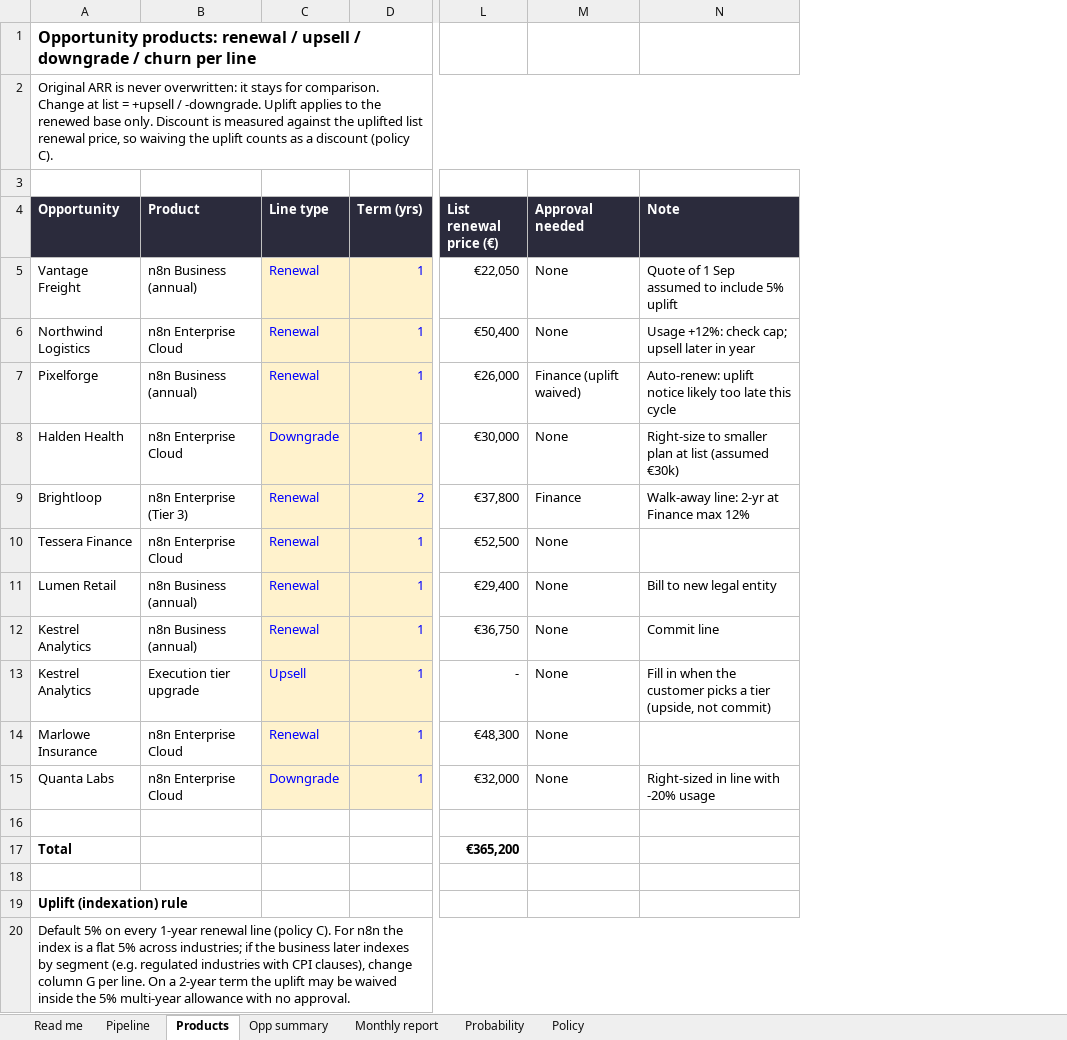
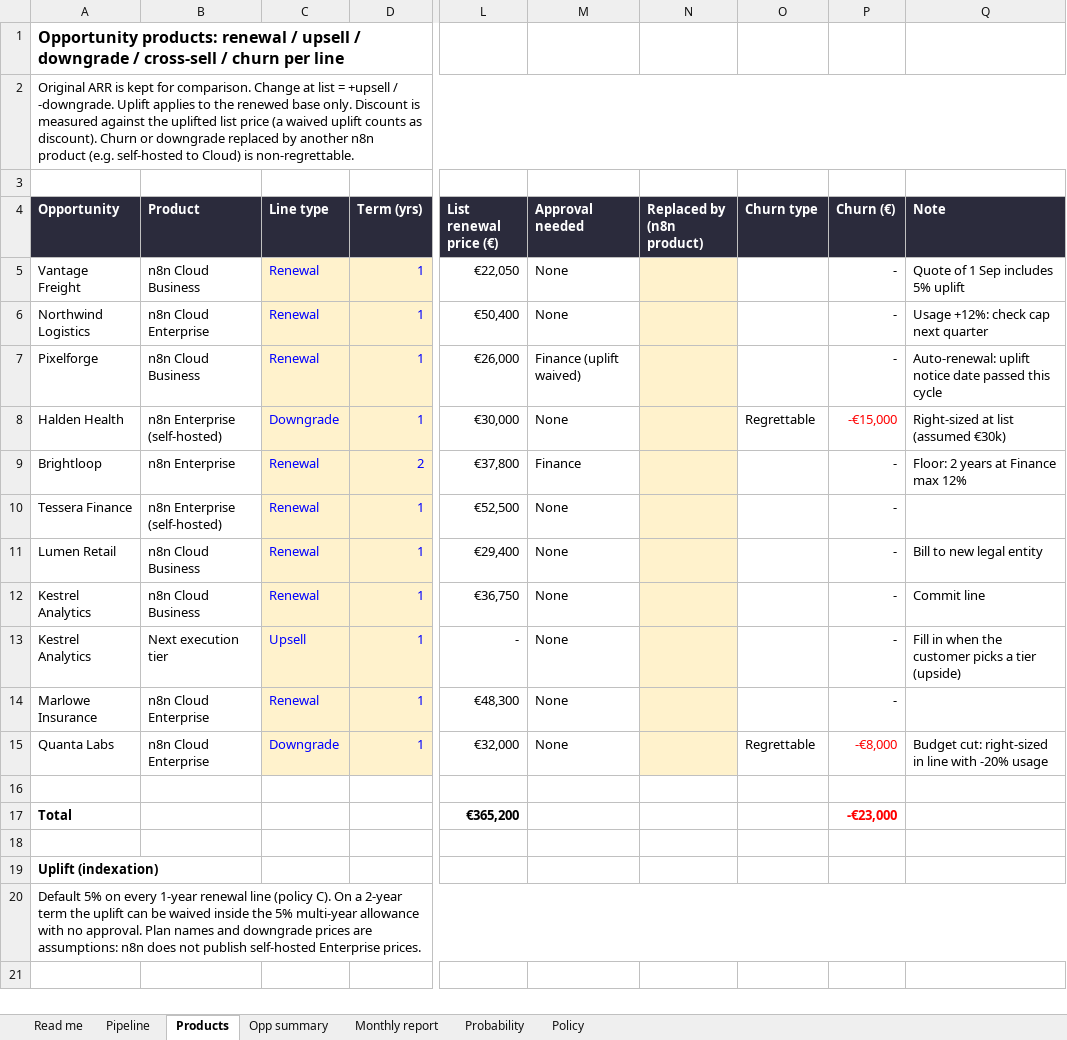
Before and after one commit to paulazabala95/Experiments, an Excel workbook: n8n-renewals-challenge/renewal_tracker.xlsx, sheet Products, drawn as a sheet; only a part is shown, gaps mark what is left out; values as stored, in another font and other column widths than the file's, no borders; conditional formats not drawn; addresses are those after the commit; the diff names each change by its address in the sheet, - before the commit and + after, or states it on an @@ line.

```diff
--- a/n8n-renewals-challenge/renewal_tracker.xlsx (sheet Products)
+++ b/n8n-renewals-challenge/renewal_tracker.xlsx (sheet Products)
+column N (Replaced by (n8n product)), empty
+column O (Churn type), rows 8-15: Regrettable |  |  |  |  |  |  | Regrettable
+column P (Churn (€)), rows 5-17: - | - | - | -€15,000 | - | - | - | - | - | - | -€8,000 |  | -€23,000
-A1 (Opportunity): …downgrade / churn per…
+A1 (Opportunity): …downgrade / cross-sell / churn per…
-A2 (Opportunity): …ARR is never overwritten: it stays for comparison. Change at list = +upsell / -downgrade. Uplift applies to the renewed base only. Discount is measured against the uplifted list renewal price, so waiving the uplift counts as a discount (policy C).
+A2 (Opportunity): …ARR is kept for comparison. Change at list = +upsell / -downgrade. Uplift applies to the renewed base only. Discount is measured against the uplifted list price (a waived uplift counts as discount). Churn or downgrade replaced by another n8n product (e.g. self-hosted to Cloud) is non-regrettable.
-B5 (Product): n8n Business (annual)
+B5 (Product): n8n Cloud Business
-Q5 (Note): Quote of 1 Sep assumed to include 5% uplift
+Q5 (Note): Quote of 1 Sep includes 5% uplift
-B6 (Product): n8n Enterprise Cloud
+B6 (Product): n8n Cloud Enterprise
-Q6 (Note): Usage +12%: check cap; upsell later in year
+Q6 (Note): Usage +12%: check cap next quarter
-B7 (Product): n8n Business (annual)
+B7 (Product): n8n Cloud Business
-Q7 (Note): Auto-renew: uplift notice likely too late this cycle
+Q7 (Note): Auto-renewal: uplift notice date passed this cycle
-B8 (Product): n8n Enterprise Cloud
+B8 (Product): n8n Enterprise (self-hosted)
-Q8 (Note): Right-size to smaller plan at list (assumed €30k)
+Q8 (Note): Right-sized at list (assumed €30k)
-B9 (Product): n8n Enterprise (Tier 3)
+B9 (Product): n8n Enterprise
-Q9 (Note): Walk-away line: 2-yr at Finance max 12%
+Q9 (Note): Floor: 2 years at Finance max 12%
-B10 (Product): n8n Enterprise Cloud
+B10 (Product): n8n Enterprise (self-hosted)
-B11:B12 (Product): n8n Business (annual)
+B11:B12 (Product): n8n Cloud Business
-B13 (Product): Execution tier upgrade
+B13 (Product): Next execution tier
-Q13 (Note): …a tier (upside, not commit)
+Q13 (Note): …a tier (upside)
-B14:B15 (Product): n8n Enterprise Cloud
+B14:B15 (Product): n8n Cloud Enterprise
-Q15 (Note): Right-sized in line with -20% usage
+Q15 (Note): Budget cut: right-sized in line with -20% usage
-A19 (Opportunity): Uplift (indexation) rule
+A19 (Opportunity): Uplift (indexation)
-A20 (Opportunity): …(policy C). For n8n the index is a flat 5% across industries; if the business later indexes by segment (e.g. regulated industries with CPI clauses), change column G per line. On a 2-year term the uplift may be waived inside the 5% multi-year allowance with no approval.
+A20 (Opportunity): …(policy C). On a 2-year term the uplift can be waived inside the 5% multi-year allowance with no approval. Plan names and downgrade prices are assumptions: n8n does not publish self-hosted Enterprise prices.
```
Also changed, not shown: sheet Pipeline, sheet Monthly report, sheet Probability, sheet Opp summary, sheet Read me, formulas that keep their value, 2 other files.
